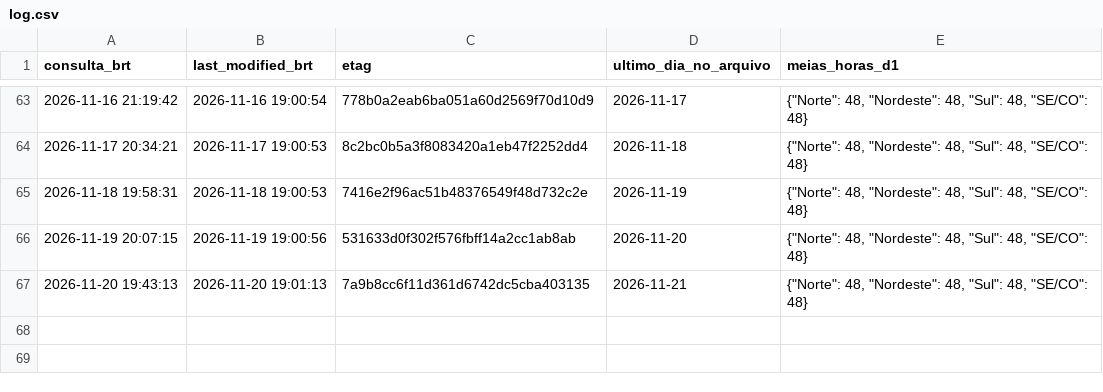
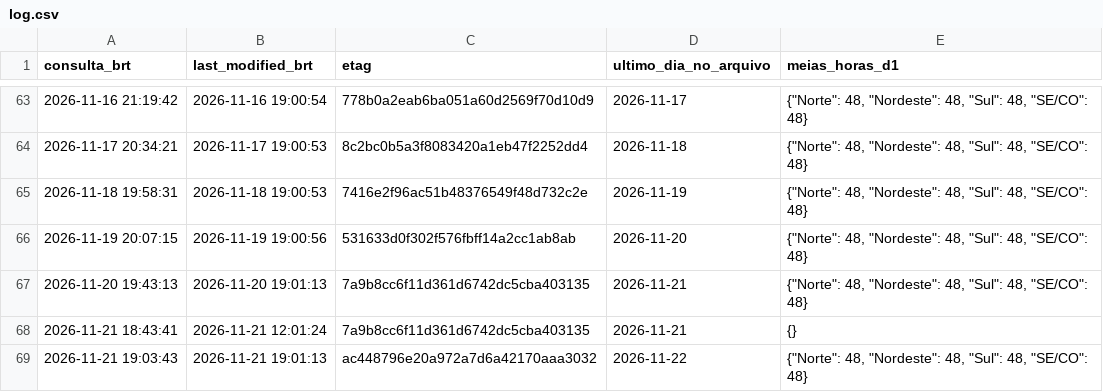
Before and after one commit to squadra22/squadra-clima, a CSV file: data/cmo_publicacao/log.csv, drawn as a sheet; only a part is shown, gaps mark what is left out; the diff names each change by its address in the sheet, - before the commit and + after, or states it on an @@ line.

```diff
--- a/data/cmo_publicacao/log.csv
+++ b/data/cmo_publicacao/log.csv
+row 68: 2026-11-21 18:43:41 | 2026-11-21 12:01:24 | 7a9b8cc6f11d361d6742dc5cba403135 | 2026-11-21 | {}
+row 69: 2026-11-21 19:03:43 | 2026-11-21 19:01:13 | ac448796e20a972a7d6a42170aaa3032 | 2026-11-22 | {"Norte": 48, "Nordeste": 48, "Sul": 48, "SE/CO": 48}
```
Also changed, not shown: data/cmo_publicacao/historico.csv, data/cmo_publicacao/horario.csv, 3 other files.
